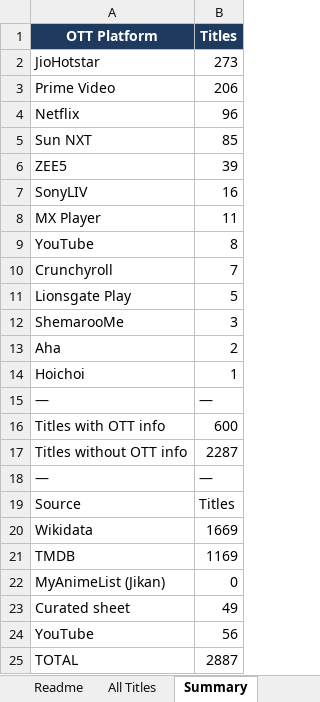
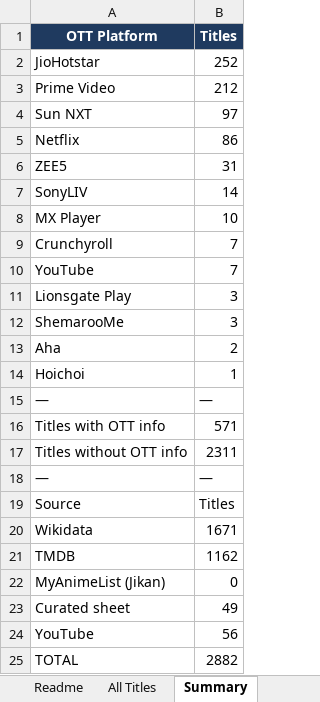
Before and after one commit to devrajai/filmiset, an Excel workbook: data/filmiset-backup.xlsx, sheet Summary, drawn as a sheet; values as stored, in another font and other column widths than the file's, no borders; removed rows and columns are numbered as before the commit, all else as after; the diff names each change by its address in the sheet, - before the commit and + after, or states it on an @@ line.

```diff
--- a/data/filmiset-backup.xlsx (sheet Summary)
+++ b/data/filmiset-backup.xlsx (sheet Summary)
-B2 (Titles): 273
+B2 (Titles): 252
-B3 (Titles): 206
+B3 (Titles): 212
-row 4: Netflix | 96
-B4 (Titles): 85
+B4 (Titles): 97
+row 5: Netflix | 86
-B6 (Titles): 39
+B6 (Titles): 31
-B7 (Titles): 16
+B7 (Titles): 14
-B8 (Titles): 11
+B8 (Titles): 10
-row 9: YouTube | 8
+row 10: YouTube | 7
-B11 (Titles): 5
+B11 (Titles): 3
-B16 (Titles): 600
+B16 (Titles): 571
-B17 (Titles): 2287
+B17 (Titles): 2311
-B20 (Titles): 1669
+B20 (Titles): 1671
-B21 (Titles): 1169
+B21 (Titles): 1162
-B25 (Titles): 2887
+B25 (Titles): 2882
```
Also changed, not shown: sheet All Titles, sheet Readme, 14 other files.
